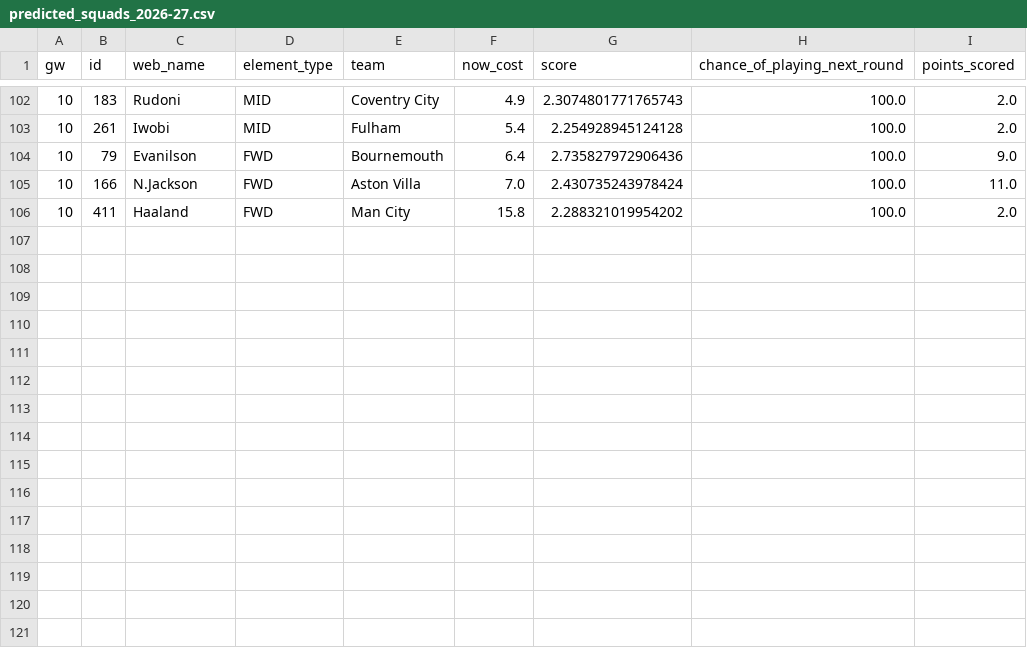
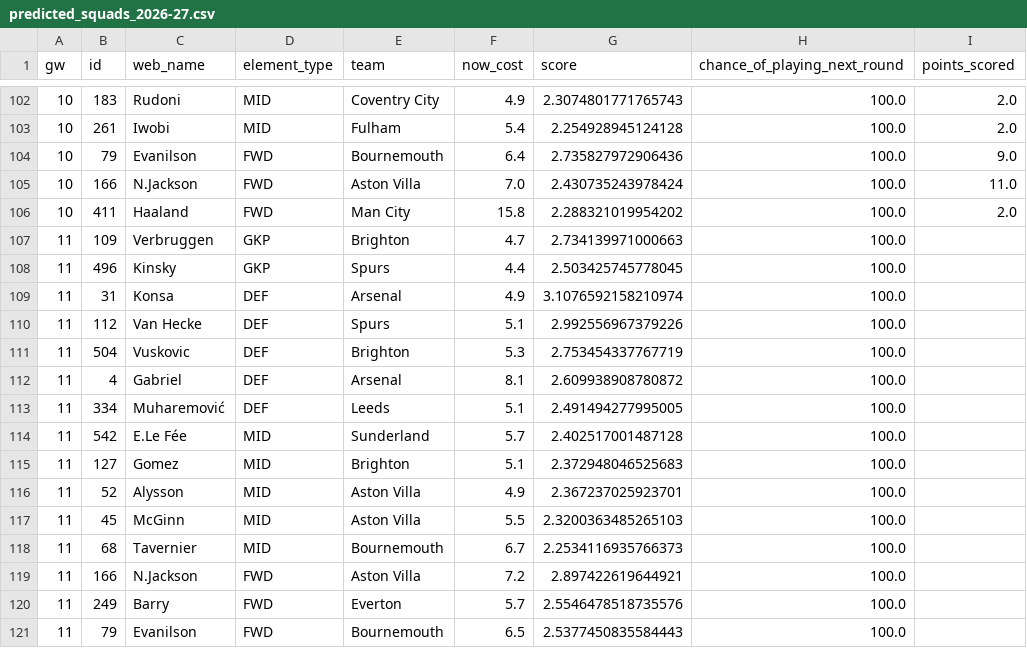
Before and after one commit to prajwalS-07/fpl_team_predictor, a CSV file: data/predicted_squads_2026-27.csv, drawn as a sheet; only a part is shown, gaps mark what is left out; the diff names each change by its address in the sheet, - before the commit and + after, or states it on an @@ line.

```diff
--- a/data/predicted_squads_2026-27.csv
+++ b/data/predicted_squads_2026-27.csv
+row 107: 11 | 109 | Verbruggen | GKP | Brighton | 4.7 | 2.734139971000663 | 100.0
+row 108: 11 | 496 | Kinsky | GKP | Spurs | 4.4 | 2.503425745778045 | 100.0
+row 109: 11 | 31 | Konsa | DEF | Arsenal | 4.9 | 3.1076592158210974 | 100.0
+row 110: 11 | 112 | Van Hecke | DEF | Spurs | 5.1 | 2.992556967379226 | 100.0
+row 111: 11 | 504 | Vuskovic | DEF | Brighton | 5.3 | 2.753454337767719 | 100.0
+row 112: 11 | 4 | Gabriel | DEF | Arsenal | 8.1 | 2.609938908780872 | 100.0
+row 113: 11 | 334 | Muharemović | DEF | Leeds | 5.1 | 2.491494277995005 | 100.0
+row 114: 11 | 542 | E.Le Fée | MID | Sunderland | 5.7 | 2.402517001487128 | 100.0
+row 115: 11 | 127 | Gomez | MID | Brighton | 5.1 | 2.372948046525683 | 100.0
+row 116: 11 | 52 | Alysson | MID | Aston Villa | 4.9 | 2.367237025923701 | 100.0
+row 117: 11 | 45 | McGinn | MID | Aston Villa | 5.5 | 2.3200363485265103 | 100.0
+row 118: 11 | 68 | Tavernier | MID | Bournemouth | 6.7 | 2.2534116935766373 | 100.0
+row 119: 11 | 166 | N.Jackson | FWD | Aston Villa | 7.2 | 2.897422619644921 | 100.0
+row 120: 11 | 249 | Barry | FWD | Everton | 5.7 | 2.5546478518735576 | 100.0
+row 121: 11 | 79 | Evanilson | FWD | Bournemouth | 6.5 | 2.5377450835584443 | 100.0
```
Also changed, not shown: archive/player_data_gw10.csv, 1 other file.
